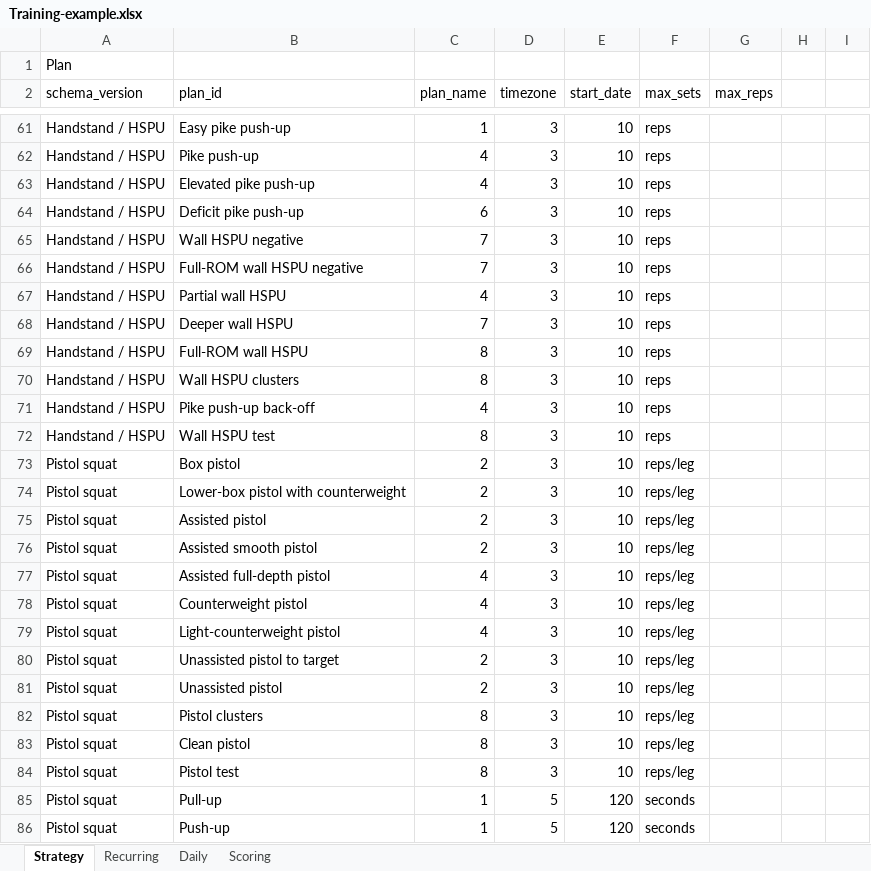
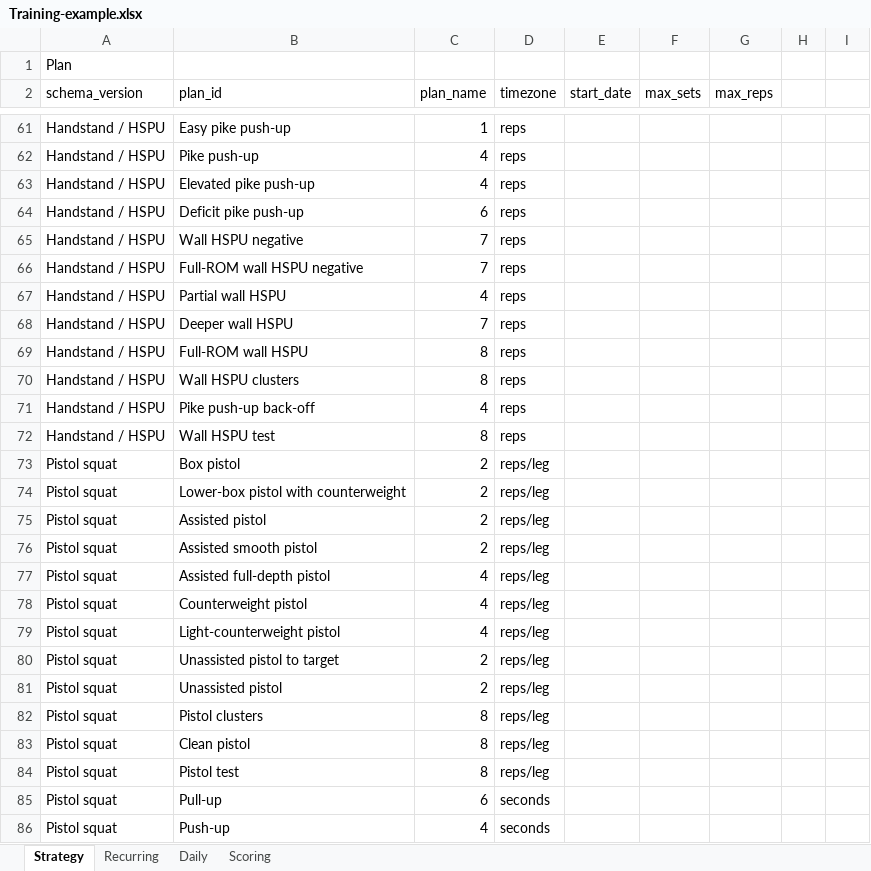
Before and after one commit to trainvent/obsidian-sports-plugin, an Excel workbook: templates/Training-example.xlsx, sheet Strategy, drawn as a sheet; only a part is shown, gaps mark what is left out; values as stored, in another font and other column widths than the file's, no cell formats; table styles not drawn; the diff covers the shown part only; the diff names each change by its address in the sheet, - before the commit and + after, or states it on an @@ line.

```diff
--- a/templates/Training-example.xlsx (sheet Strategy)
+++ b/templates/Training-example.xlsx (sheet Strategy)
-D61:D72 (timezone): 3
+D61:D72 (timezone): reps
-E61:E84 (start_date): 10
+E61:E84 (start_date): (empty)
-F61:F72 (max_sets): reps
+F61:F72 (max_sets): (empty)
-D73:D84 (timezone): 3
+D73:D84 (timezone): reps/leg
-F73:F84 (max_sets): reps/leg
+F73:F84 (max_sets): (empty)
-C85 (plan_name): 1
+C85 (plan_name): 6
-D85:D86 (timezone): 5
+D85:D86 (timezone): seconds
-E85:E86 (start_date): 120
+E85:E86 (start_date): (empty)
-F85:F86 (max_sets): seconds
+F85:F86 (max_sets): (empty)
-C86 (plan_name): 1
+C86 (plan_name): 4
```
Also changed, not shown: 92 edited cells elsewhere in this sheet, sheet Scoring, sheet Daily, cell formats, formulas that keep their value, 11 other files.
